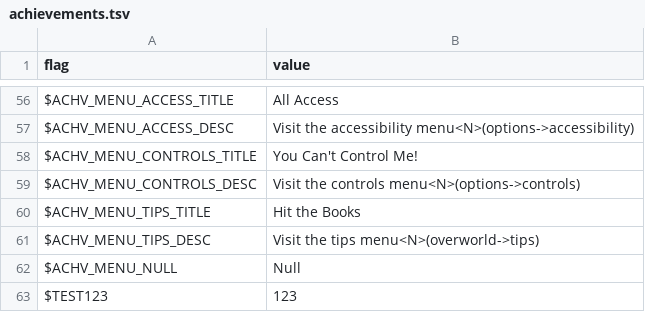
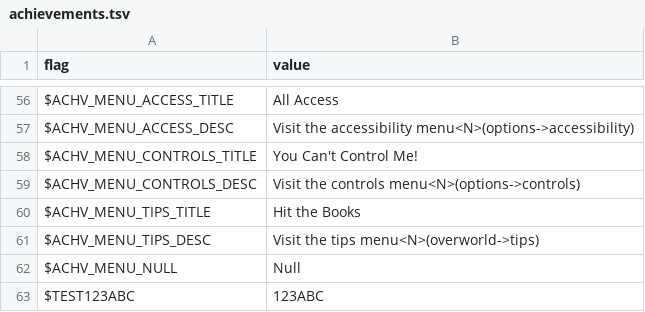
Before and after one commit to larsiusprime/defendersquest-loc, a TSV file: dq1_dx/en-US/achievements.tsv, drawn as a sheet; only a part is shown, gaps mark what is left out.

Commit message:
Update achievements.tsv

```diff
--- a/dq1_dx/en-US/achievements.tsv
+++ b/dq1_dx/en-US/achievements.tsv
@@ -62,2 +62,2 @@ $ACHV_MENU_TIPS_DESC	Visit the tips menu<N>(overworld->tips)
 $ACHV_MENU_NULL	Null
-$TEST123	123
+$TEST123ABC	123ABC
```
